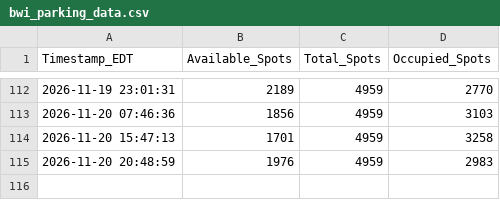
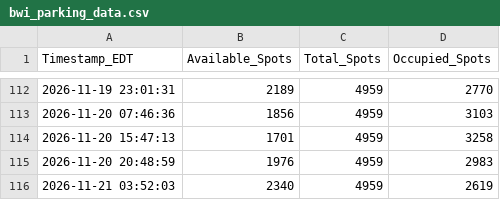
Before and after one commit to djhauth/bwi-parking-logger, a CSV file: bwi_parking_data.csv, drawn as a sheet; only a part is shown, gaps mark what is left out.

```diff
--- a/bwi_parking_data.csv
+++ b/bwi_parking_data.csv
@@ -115 +115,2 @@ Timestamp_EDT,Available_Spots,Total_Spots,Occupied_Spots
 2026-11-20 20:48:59,1976,4959,2983
+2026-11-21 03:52:03,2340,4959,2619
```
